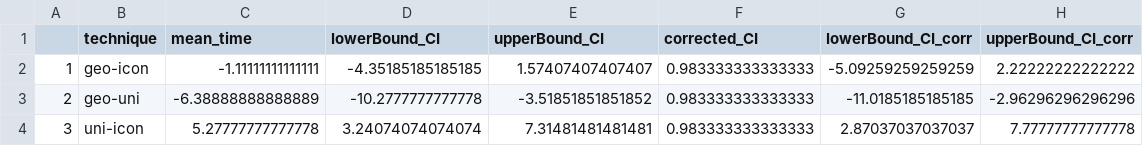
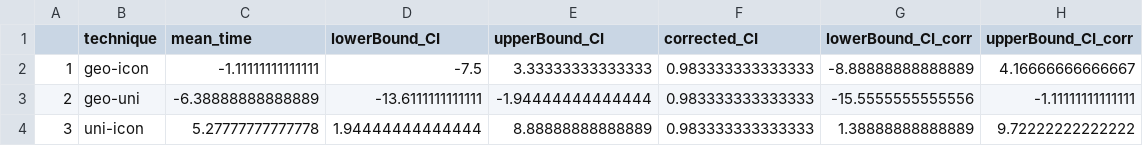
Before and after one commit to tater-tot25/StudyRecreation, a CSV file: exp_3_data_anaysis/CI-analysis/results/ exp3_correct_rate_diff_bar.csv, drawn as a sheet.

```diff
--- a/exp_3_data_anaysis/CI-analysis/results/ exp3_correct_rate_diff_bar.csv
+++ b/exp_3_data_anaysis/CI-analysis/results/ exp3_correct_rate_diff_bar.csv
@@ -1,4 +1,4 @@
 "","technique","mean_time","lowerBound_CI","upperBound_CI","corrected_CI","lowerBound_CI_corr","upperBound_CI_corr"
-"1","geo-icon",-1.11111111111111,-4.35185185185185,1.57407407407407,0.983333333333333,-5.09259259259259,2.22222222222222
-"2","geo-uni",-6.38888888888889,-10.2777777777778,-3.51851851851852,0.983333333333333,-11.0185185185185,-2.96296296296296
-"3","uni-icon",5.27777777777778,3.24074074074074,7.31481481481481,0.983333333333333,2.87037037037037,7.77777777777778
+"1","geo-icon",-1.11111111111111,-7.5,3.33333333333333,0.983333333333333,-8.88888888888889,4.16666666666667
+"2","geo-uni",-6.38888888888889,-13.6111111111111,-1.94444444444444,0.983333333333333,-15.5555555555556,-1.11111111111111
+"3","uni-icon",5.27777777777778,1.94444444444444,8.88888888888889,0.983333333333333,1.38888888888889,9.72222222222222
```
Also changed, not shown: exp_3_data_anaysis/CI-analysis/exp-data/correct_rate.csv, exp_3_data_anaysis/CI-analysis/results/ exp3_correct_rate_pie.csv, 50 other files.
